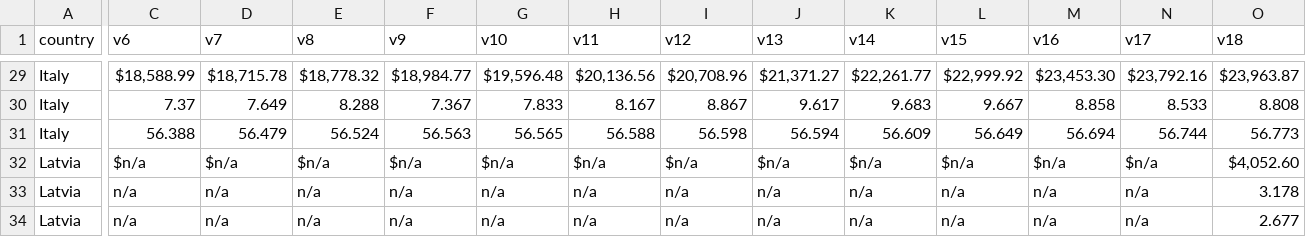
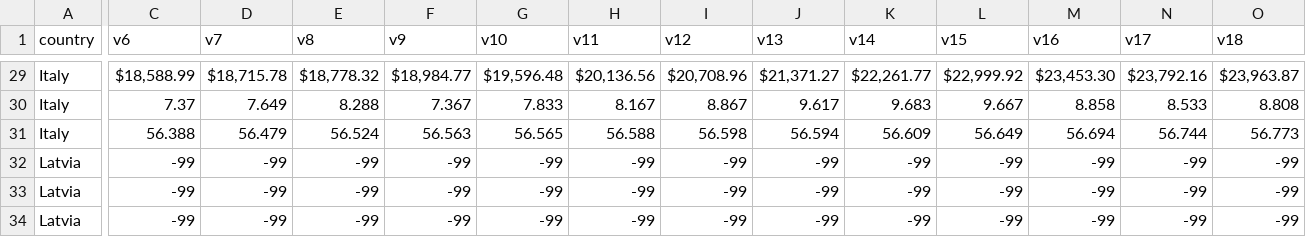
Before and after one commit to mwiemers/datasets, a CSV file: weo_data_dirty_strings.csv, drawn as a sheet; only a part is shown, gaps mark what is left out; the diff covers the shown part only; the diff names each change by its address in the sheet, - before the commit and + after, or states it on an @@ line.

Commit message:
Add files via upload

```diff
--- a/weo_data_dirty_strings.csv
+++ b/weo_data_dirty_strings.csv
-C32 (v6): $n/a
+C32 (v6): -99
-D32 (v7): $n/a
+D32 (v7): -99
-E32 (v8): $n/a
+E32 (v8): -99
-F32 (v9): $n/a
+F32 (v9): -99
-G32 (v10): $n/a
+G32 (v10): -99
-H32 (v11): $n/a
+H32 (v11): -99
-I32 (v12): $n/a
+I32 (v12): -99
-J32 (v13): $n/a
+J32 (v13): -99
-K32 (v14): $n/a
+K32 (v14): -99
-L32 (v15): $n/a
+L32 (v15): -99
-M32 (v16): $n/a
+M32 (v16): -99
-N32 (v17): $n/a
+N32 (v17): -99
-O32 (v18): $4,052.60
+O32 (v18): -99
-C33:C34 (v6): n/a
+C33:C34 (v6): -99
-D33:D34 (v7): n/a
+D33:D34 (v7): -99
-E33:E34 (v8): n/a
+E33:E34 (v8): -99
-F33:F34 (v9): n/a
+F33:F34 (v9): -99
-G33:G34 (v10): n/a
+G33:G34 (v10): -99
-H33:H34 (v11): n/a
+H33:H34 (v11): -99
-I33:I34 (v12): n/a
+I33:I34 (v12): -99
-J33:J34 (v13): n/a
+J33:J34 (v13): -99
-K33:K34 (v14): n/a
+K33:K34 (v14): -99
-L33:L34 (v15): n/a
+L33:L34 (v15): -99
-M33:M34 (v16): n/a
+M33:M34 (v16): -99
-N33:N34 (v17): n/a
+N33:N34 (v17): -99
-O33 (v18): 3.178
+O33 (v18): -99
-O34 (v18): 2.677
+O34 (v18): -99
```
Also changed, not shown: 96 edited cells elsewhere in this file.
